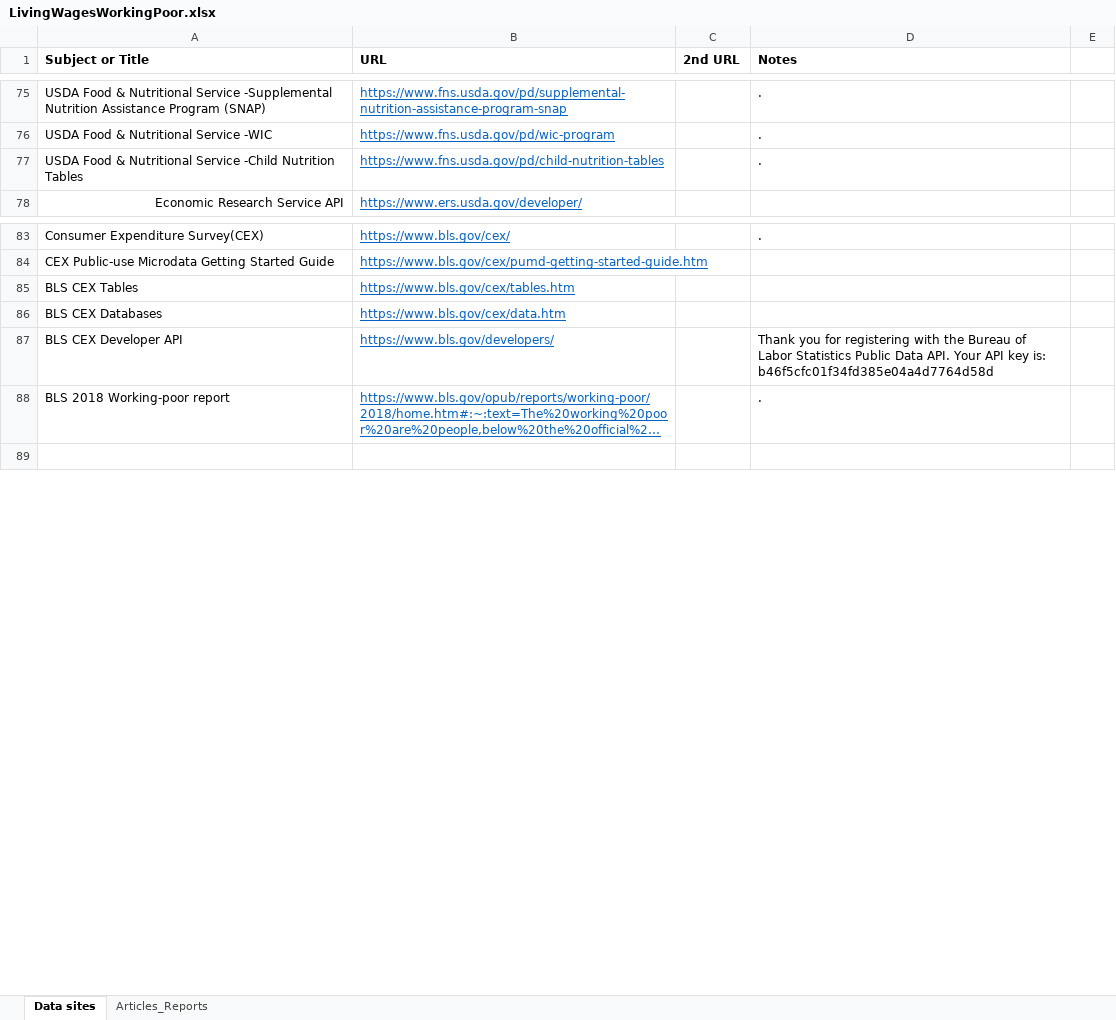
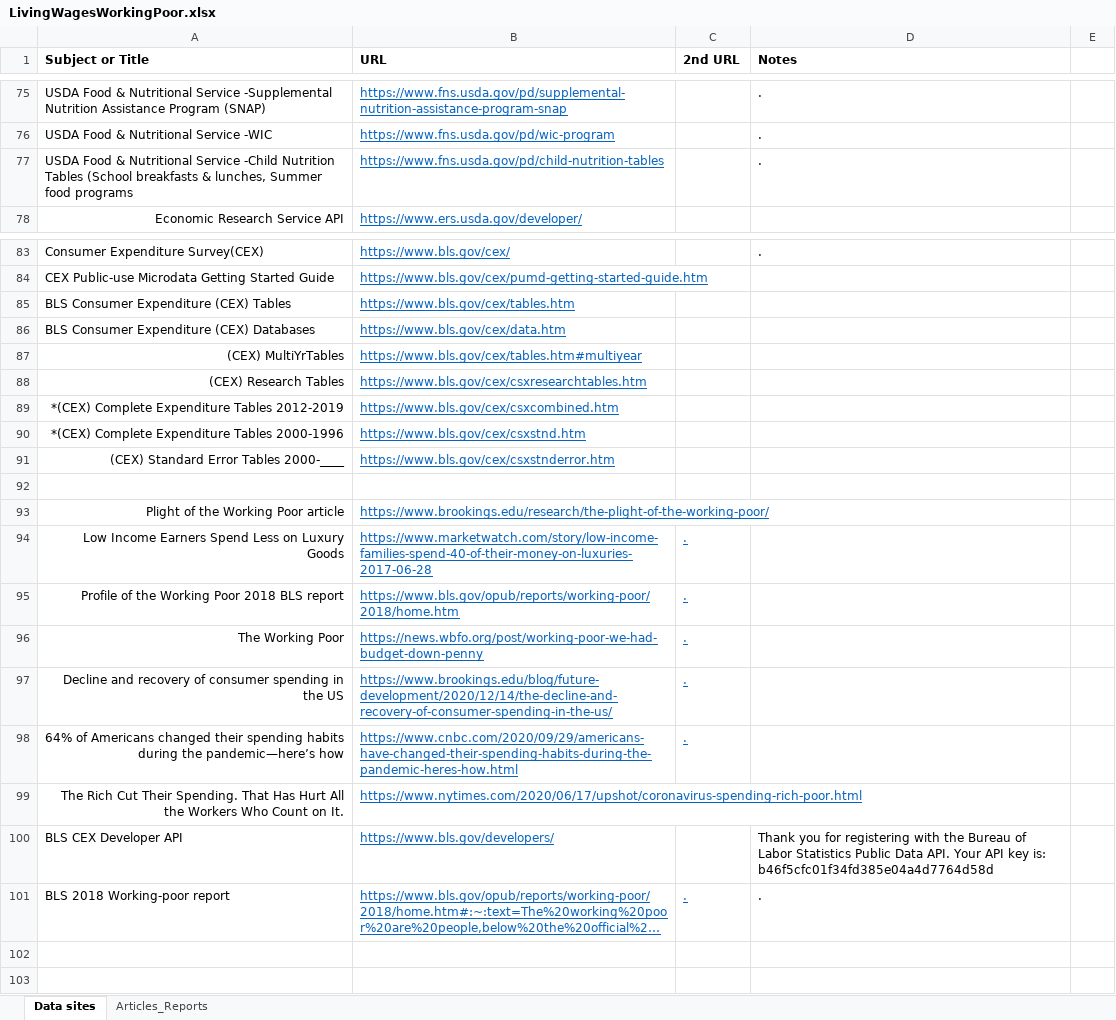
Before and after one commit to FoxtrotLimaDelta/LivingWages-WorkingPoor, an Excel workbook: Resources/LivingWagesWorkingPoor.xlsx, sheet Data sites, drawn as a sheet; only a part is shown, gaps mark what is left out; long unchanged cells end in …; values as stored, in another font and other column widths than the file's, no borders; addresses are those after the commit; the diff names each change by its address in the sheet, - before the commit and + after, or states it on an @@ line.

```diff
--- a/Resources/LivingWagesWorkingPoor.xlsx (sheet Data sites)
+++ b/Resources/LivingWagesWorkingPoor.xlsx (sheet Data sites)
-A77 (Subject or Title): …Nutrition Tables
+A77 (Subject or Title): …Nutrition Tables (School breakfasts & lunches, Summer food programs
-A85 (Subject or Title): BLS CEX Tables
+A85 (Subject or Title): BLS Consumer Expenditure (CEX) Tables
-A86 (Subject or Title): BLS CEX Databases
+A86 (Subject or Title): BLS Consumer Expenditure (CEX) Databases
+row 87: (CEX) MultiYrTables | https://www.bls.gov/cex/tables.htm#multiyear
+row 88: (CEX) Research Tables | https://www.bls.gov/cex/csxresearchtables.htm
+row 89: *(CEX) Complete Expenditure Tables 2012-2019 | https://www.bls.gov/cex/csxcombined.htm
+row 90: *(CEX) Complete Expenditure Tables 2000-1996 | https://www.bls.gov/cex/csxstnd.htm
+row 91: (CEX) Standard Error Tables 2000-____ | https://www.bls.gov/cex/csxstnderror.htm
+row 92: (empty)
+row 93: Plight of the Working Poor article | https://www.brookings.edu/research/the-plight-of-the-working-poor/
+row 94: Low Income Earners Spend Less on Luxury Goods | https://www.marketwatch.com/story/low-income-families-spend-40-of-their-money-on-luxuries-2017-06-28 | .
+row 95: Profile of the Working Poor 2018 BLS report | https://www.bls.gov/opub/reports/working-poor/2018/home.htm | .
+row 96: The Working Poor | https://news.wbfo.org/post/working-poor-we-had-budget-down-penny | .
+row 97: Decline and recovery of consumer spending in the US | https://www.brookings.edu/blog/future-development/2020/12/14/the-decline-and-recovery-of-consumer-spending-in-the-us/ | .
+row 98: 64% of Americans changed their spending habits during the pandemic—here’s how | https://www.cnbc.com/2020/09/29/americans-have-changed-their-spending-habits-during-the-pandemic-heres-how.html | .
+row 99: The Rich Cut Their Spending. That Has Hurt All the Workers Who Count on It. | https://www.nytimes.com/2020/06/17/upshot/coronavirus-spending-rich-poor.html
-C101 (2nd URL): (empty)
+C101 (2nd URL): .
+row 102: (empty)
```
Also changed, not shown: 5 other files.
